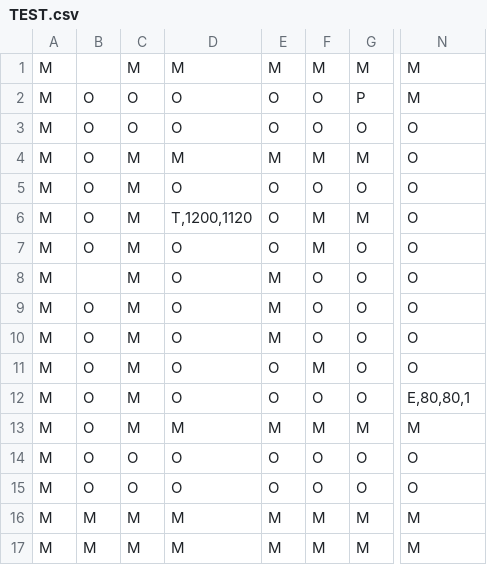
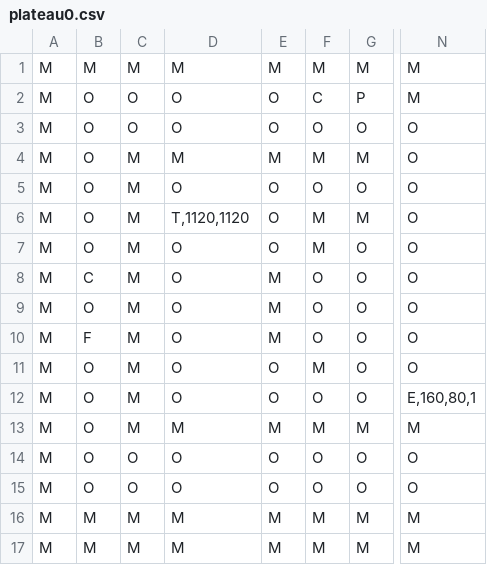
Before and after one commit to fujine/ACL2017_AbJoGuiQuen-, a CSV file: src/Ressources/plateau/plateau0.csv (was src/Ressources/plateau/TEST.csv), drawn as a sheet; only a part is shown, gaps mark what is left out; the diff names each change by its address in the sheet, - before the commit and + after, or states it on an @@ line.

```diff
--- a/src/Ressources/plateau/TEST.csv
+++ b/src/Ressources/plateau/plateau0.csv
-B1: (empty)
+B1: M
-F2: O
+F2: C
-D6: T,1200,1120
+D6: T,1120,1120
-B8: (empty)
+B8: C
-B10: O
+B10: F
-N12: E,80,80,1
+N12: E,160,80,1
```
Also changed, not shown: src/Ressources/plateau/plateau1.csv, 23 other files.
